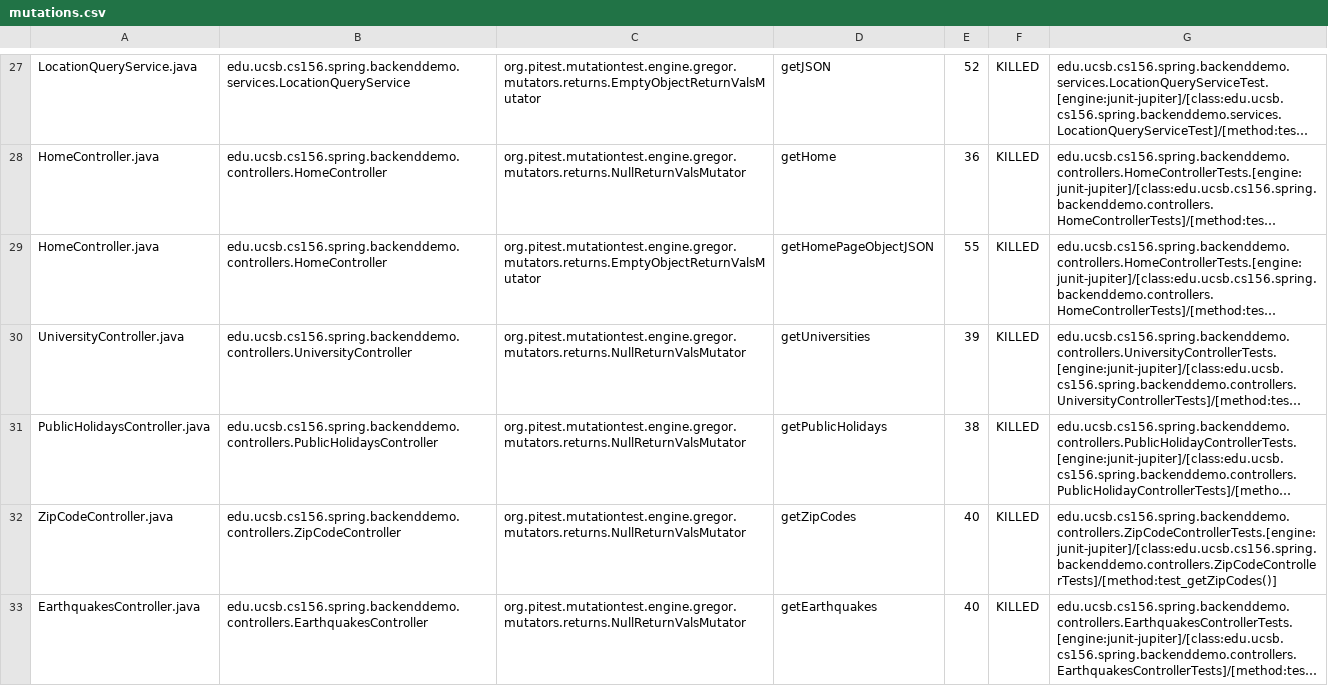
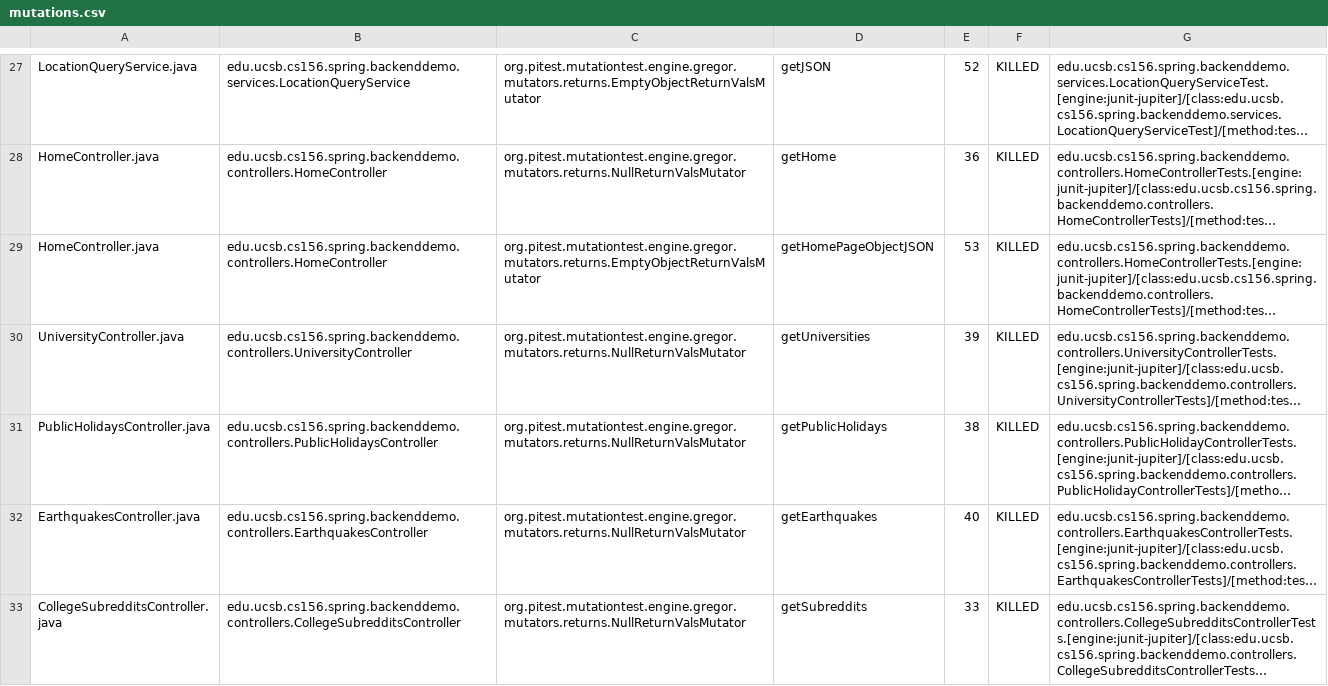
Before and after one commit to ucsb-cs156-f23/team01-f23-7pm-3, a CSV file: pitest/mutations.csv, drawn as a sheet; only a part is shown, gaps mark what is left out; the shorter side is filled out with more unchanged rows; long unchanged cells end in …; the diff covers the shown part only; the diff names each change by its address in the sheet, - before the commit and + after, or states it on an @@ line.

Commit message:
Deploying to gh-pages from @ ucsb-cs156-f23/team01-f23-7pm-3@4c4160674a340494c6bef586bccb3b9630a9183c 🚀

```diff
--- a/pitest/mutations.csv
+++ b/pitest/mutations.csv
-E29: 55
+E29: 53
-row 32: ZipCodeController.java | edu.ucsb.cs156.spring.backenddemo.controllers.ZipCodeController | org.pitest.mutationtest.engine.gregor.mutators.returns.NullReturnValsMutator | getZipCodes | 40 | KILLED | edu.ucsb.cs156.spring.backenddemo.controllers.ZipCodeControllerTests.[engine:junit-jupiter]/[class:edu.ucsb.cs156.spring.backenddemo.controllers.ZipCodeControllerTests]/[method:test_getZipCodes()]
```
Also changed, not shown: 2 removed rows elsewhere in this file, 22 other files.
